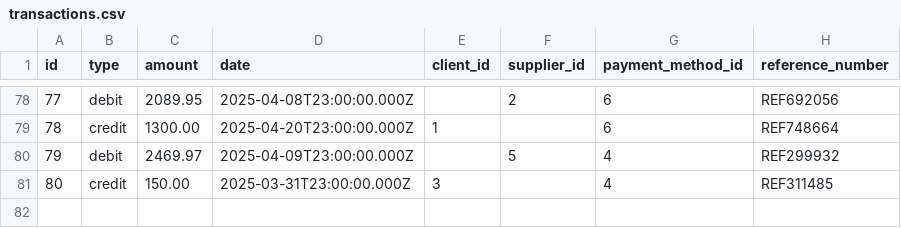
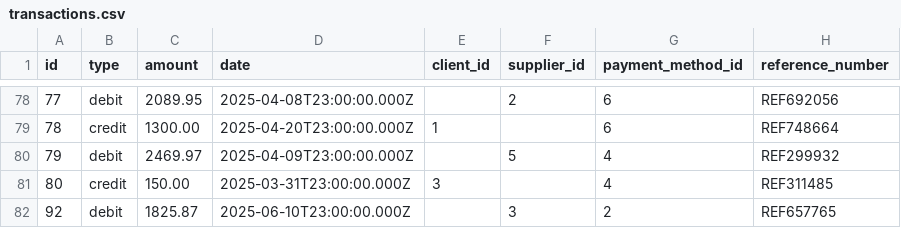
Before and after one commit to MahdiBaccour/Application-web-assist-e-par-l-IA-pour-la-gestion-des-transactions-commerciales, a CSV file: src/csv_exports/transactions.csv, drawn as a sheet; only a part is shown, gaps mark what is left out; the diff names each change by its address in the sheet, - before the commit and + after, or states it on an @@ line.

```diff
--- a/src/csv_exports/transactions.csv
+++ b/src/csv_exports/transactions.csv
+row 82: 92 | debit | 1825.87 | 2025-06-10T23:00:00.000Z |  | 3 | 2 | REF657765
```
Also changed, not shown: src/csv_exports/payments.csv, src/csv_exports/transaction_products.csv, 10 other files.
